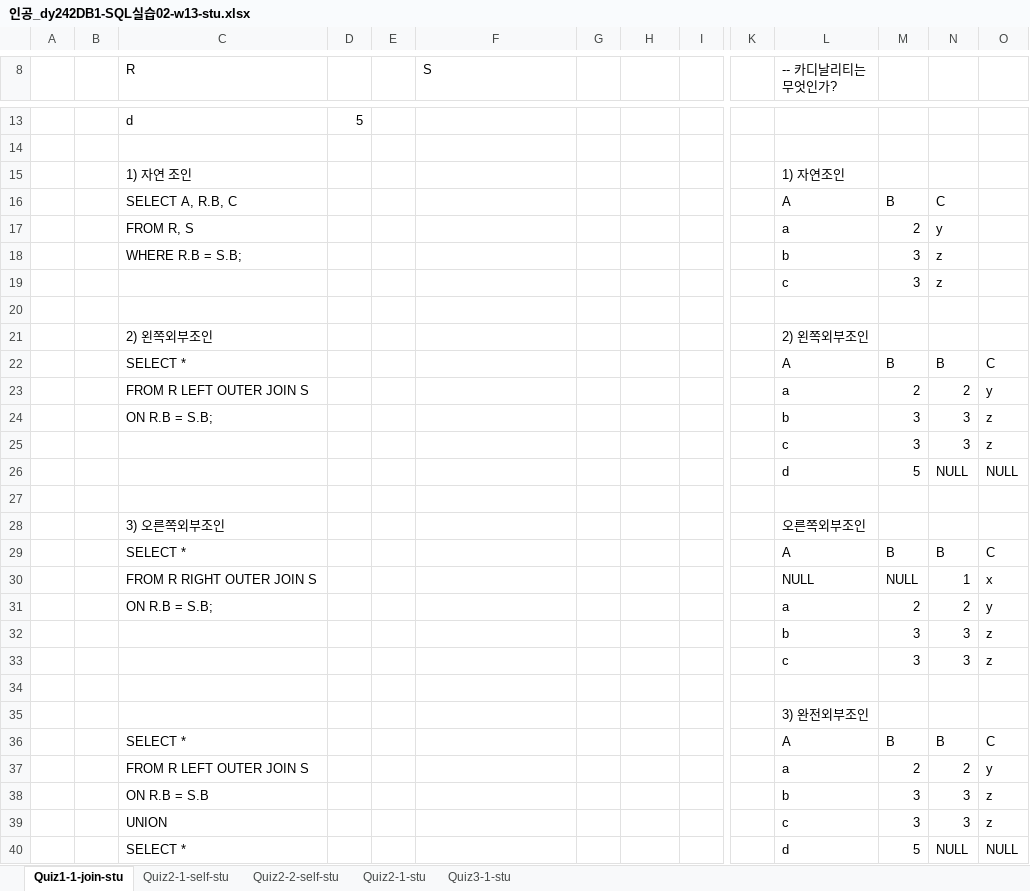
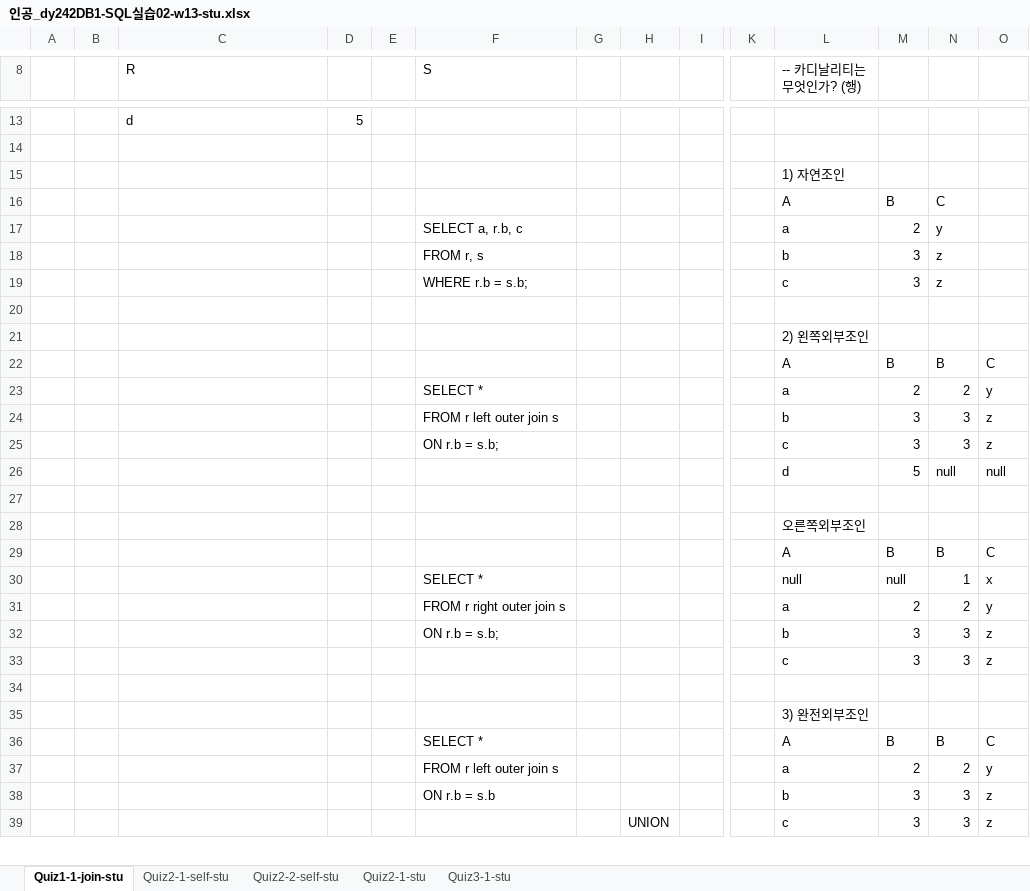
Before and after one commit to EunSeong-Jo/DMU, an Excel workbook: 1-freshman/2st-semester/데이터베이스/인공_dy242DB1-SQL실습02-w13-stu.xlsx, sheet Quiz1-1-join-stu, drawn as a sheet; only a part is shown, gaps mark what is left out; values as stored, in another font and other column widths than the file's, no cell formats; charts and pictures not drawn; removed rows and columns are numbered as before the commit, all else as after; rows hold the shown columns only; the diff covers the shown part only; the diff names each change by its address in the sheet, - before the commit and + after, or states it on an @@ line.

```diff
--- a/1-freshman/2st-semester/데이터베이스/인공_dy242DB1-SQL실습02-w13-stu.xlsx (sheet Quiz1-1-join-stu)
+++ b/1-freshman/2st-semester/데이터베이스/인공_dy242DB1-SQL실습02-w13-stu.xlsx (sheet Quiz1-1-join-stu)
-L8: -- 카디날리티는 무엇인가?
+L8: -- 카디날리티는 무엇인가? (행)
-C15 (R): 1) 자연 조인
+C15 (R): (empty)
-C16 (R): SELECT A, R.B, C
+C16 (R): (empty)
-C17 (R): FROM R, S
+C17 (R): (empty)
-F17 (S): (empty)
+F17 (S): SELECT a, r.b, c
-C18 (R): WHERE R.B = S.B;
+C18 (R): (empty)
-F18 (S): (empty)
+F18 (S): FROM r, s
-F19 (S): (empty)
+F19 (S): WHERE r.b = s.b;
-C21 (R): 2) 왼쪽외부조인
+C21 (R): (empty)
-C22 (R): SELECT *
+C22 (R): (empty)
-C23 (R): FROM R LEFT OUTER JOIN S
+C23 (R): (empty)
-F23 (S): (empty)
+F23 (S): SELECT *
-C24 (R): ON R.B = S.B;
+C24 (R): (empty)
-F24 (S): (empty)
+F24 (S): FROM r left outer join s
-F25 (S): (empty)
+F25 (S): ON r.b = s.b;
-N26: NULL
+N26: null
-O26: NULL
+O26: null
-C28 (R): 3) 오른쪽외부조인
+C28 (R): (empty)
-C29 (R): SELECT *
+C29 (R): (empty)
-row 30:  |  | FROM R RIGHT OUTER JOIN S |  |  |  |  |  |  |  | NULL | NULL | 1 | x
+row 30:  |  |  |  |  | SELECT * |  |  |  |  | null | null | 1 | x
-C31 (R): ON R.B = S.B;
+C31 (R): (empty)
-F31 (S): (empty)
+F31 (S): FROM r right outer join s
-F32 (S): (empty)
+F32 (S): ON r.b = s.b;
-C36 (R): SELECT *
+C36 (R): (empty)
-F36 (S): (empty)
+F36 (S): SELECT *
-C37 (R): FROM R LEFT OUTER JOIN S
+C37 (R): (empty)
-F37 (S): (empty)
+F37 (S): FROM r left outer join s
-C38 (R): ON R.B = S.B
+C38 (R): (empty)
-F38 (S): (empty)
+F38 (S): ON r.b = s.b
-C39 (R): UNION
+C39 (R): (empty)
-H39: (empty)
+H39: UNION
-row 40:  |  | SELECT * |  |  |  |  |  |  |  | d | 5 | NULL | NULL
```
Also changed, not shown: 3 added rows and 2 removed rows elsewhere in this sheet, sheet Quiz3-1-stu, sheet Quiz2-1-stu, sheet Quiz2-1-self-stu, sheet Quiz2-2-self-stu, cell formats, charts or pictures, 7 other files.
